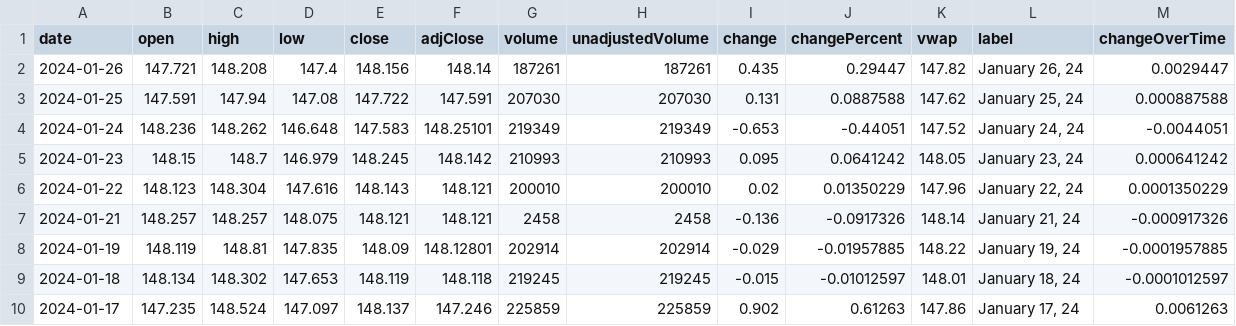
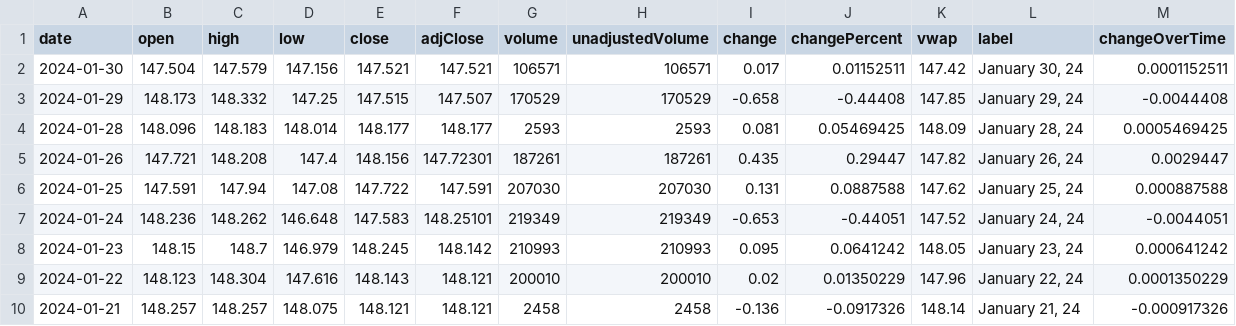
Before and after one commit to junyoung-sim/ddpg-quant, a CSV file: data/JPY=X.csv, drawn as a sheet; only a part is shown; the shorter side is filled out with more unchanged rows.

```diff
--- a/data/JPY=X.csv
+++ b/data/JPY=X.csv
@@ -1,3 +1,6 @@
 date,open,high,low,close,adjClose,volume,unadjustedVolume,change,changePercent,vwap,label,changeOverTime
-2024-01-26,147.721,148.208,147.4,148.156,148.14,187261,187261,0.435,0.29447,147.82,"January 26, 24",0.0029447
+2024-01-30,147.504,147.579,147.156,147.521,147.521,106571,106571,0.017,0.01152511,147.42,"January 30, 24",0.0001152511
+2024-01-29,148.173,148.332,147.25,147.515,147.507,170529,170529,-0.658,-0.44408,147.85,"January 29, 24",-0.0044408
+2024-01-28,148.096,148.183,148.014,148.177,148.177,2593,2593,0.081,0.05469425,148.09,"January 28, 24",0.0005469425
+2024-01-26,147.721,148.208,147.4,148.156,147.72301,187261,187261,0.435,0.29447,147.82,"January 26, 24",0.0029447
 2024-01-25,147.591,147.94,147.08,147.722,147.591,207030,207030,0.131,0.0887588,147.62,"January 25, 24",0.000887588
```
Also changed, not shown: data/EUR=X.csv, 31 other files.
